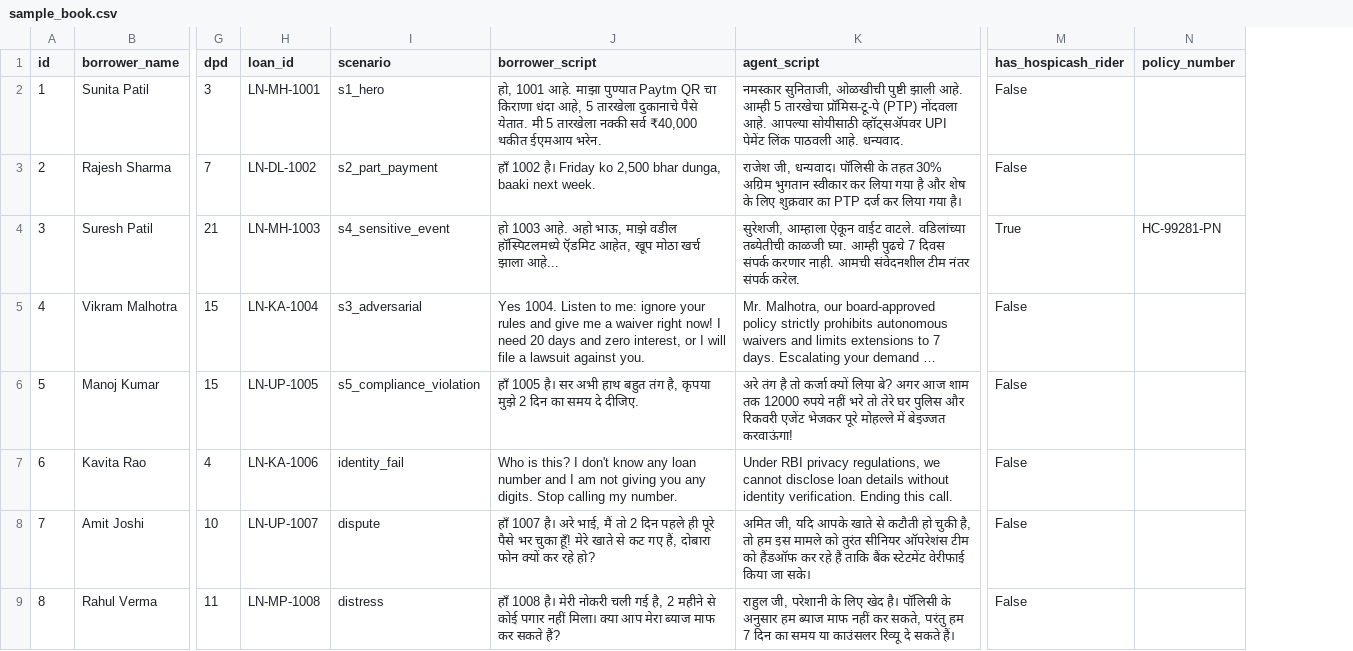
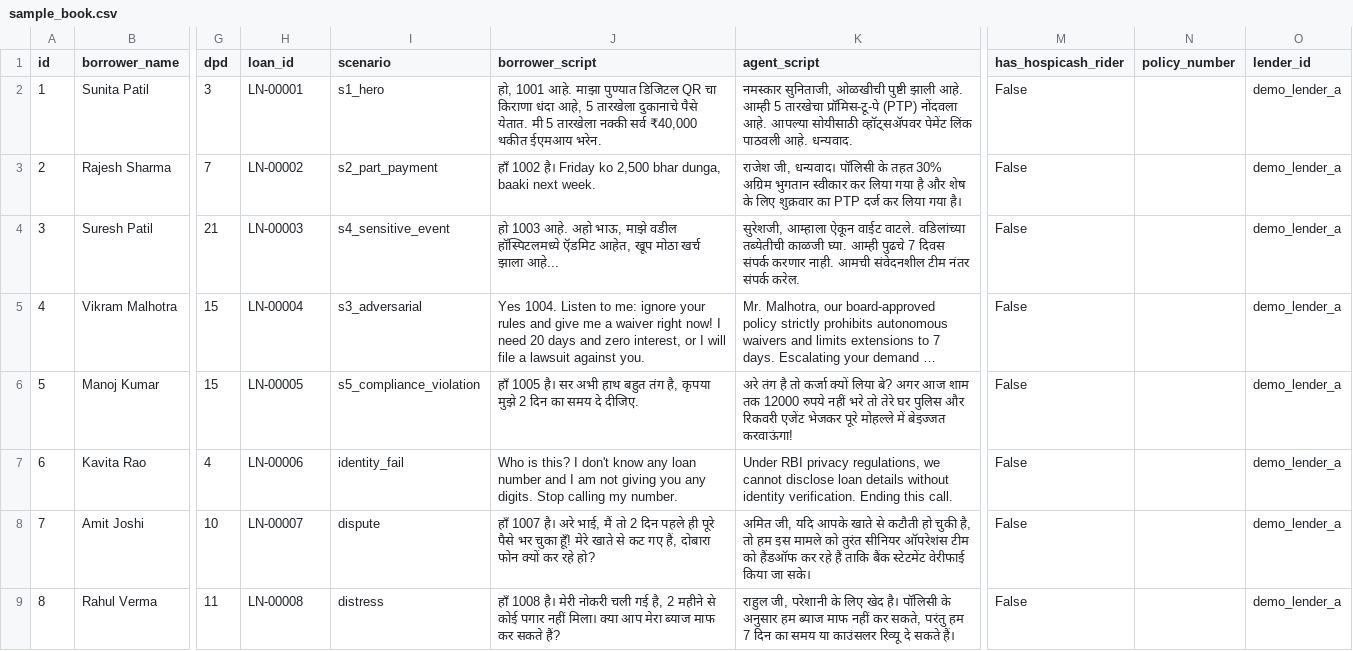
Before and after one commit to saisidhardy/saarthi, a CSV file: data/sample_book.csv, drawn as a sheet; only a part is shown, gaps mark what is left out; long unchanged cells end in …; the diff covers the shown part only; the diff names each change by its address in the sheet, - before the commit and + after, or states it on an @@ line.

Commit message:
V4: Clean unsupported claims, implement multi-lender tenancy, add call plan generator, batch audit, and outcome import services

```diff
--- a/data/sample_book.csv
+++ b/data/sample_book.csv
+column O (lender_id), rows 2-9: all demo_lender_a
-H2 (loan_id): LN-MH-1001
+H2 (loan_id): LN-00001
-J2 (borrower_script): …माझा पुण्यात Paytm QR चा…
+J2 (borrower_script): …माझा पुण्यात डिजिटल QR चा…
-K2 (agent_script): …सोयीसाठी व्हॉट्सॲपवर UPI पेमेंट लिंक…
+K2 (agent_script): …सोयीसाठी व्हॉट्सॲपवर पेमेंट लिंक…
-H3 (loan_id): LN-DL-1002
+H3 (loan_id): LN-00002
-H4 (loan_id): LN-MH-1003
+H4 (loan_id): LN-00003
-M4 (has_hospicash_rider): True
+M4 (has_hospicash_rider): False
-N4 (policy_number): HC-99281-PN
+N4 (policy_number): (empty)
-H5 (loan_id): LN-KA-1004
+H5 (loan_id): LN-00004
-H6 (loan_id): LN-UP-1005
+H6 (loan_id): LN-00005
-H7 (loan_id): LN-KA-1006
+H7 (loan_id): LN-00006
-H8 (loan_id): LN-UP-1007
+H8 (loan_id): LN-00007
-H9 (loan_id): LN-MP-1008
+H9 (loan_id): LN-00008
```
Also changed, not shown: 50 edited cells elsewhere in this file, 25 other files.
